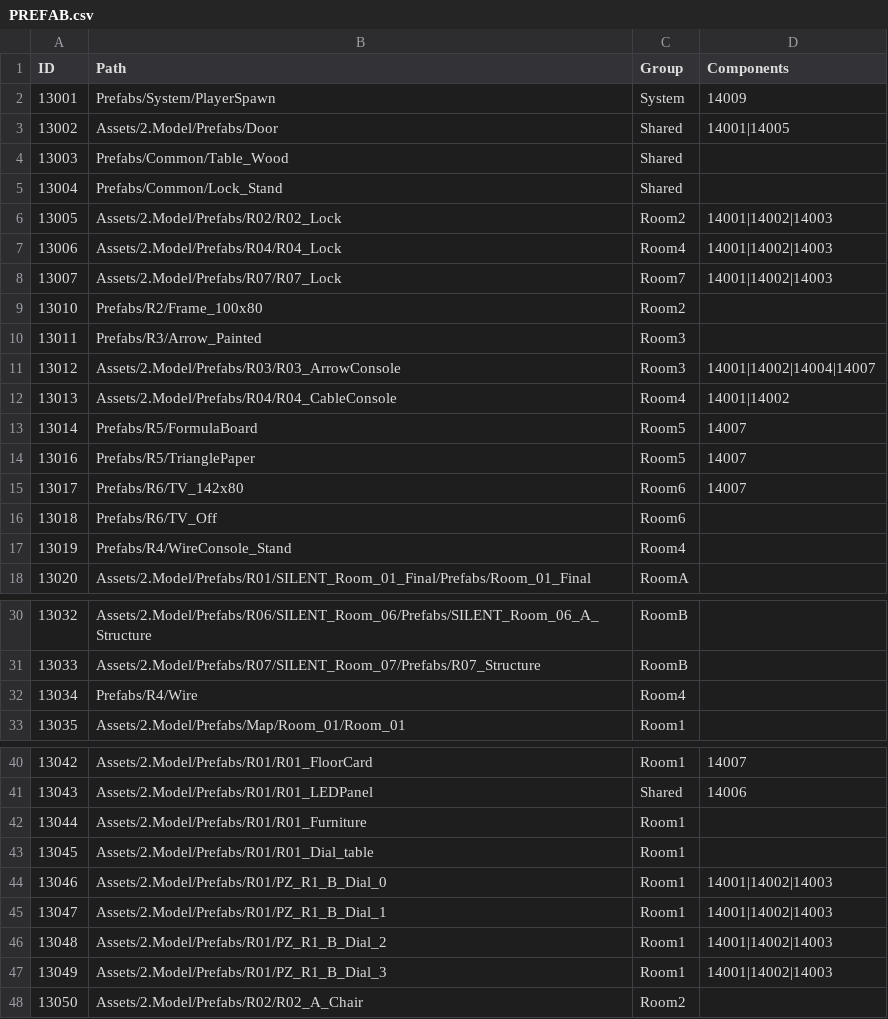
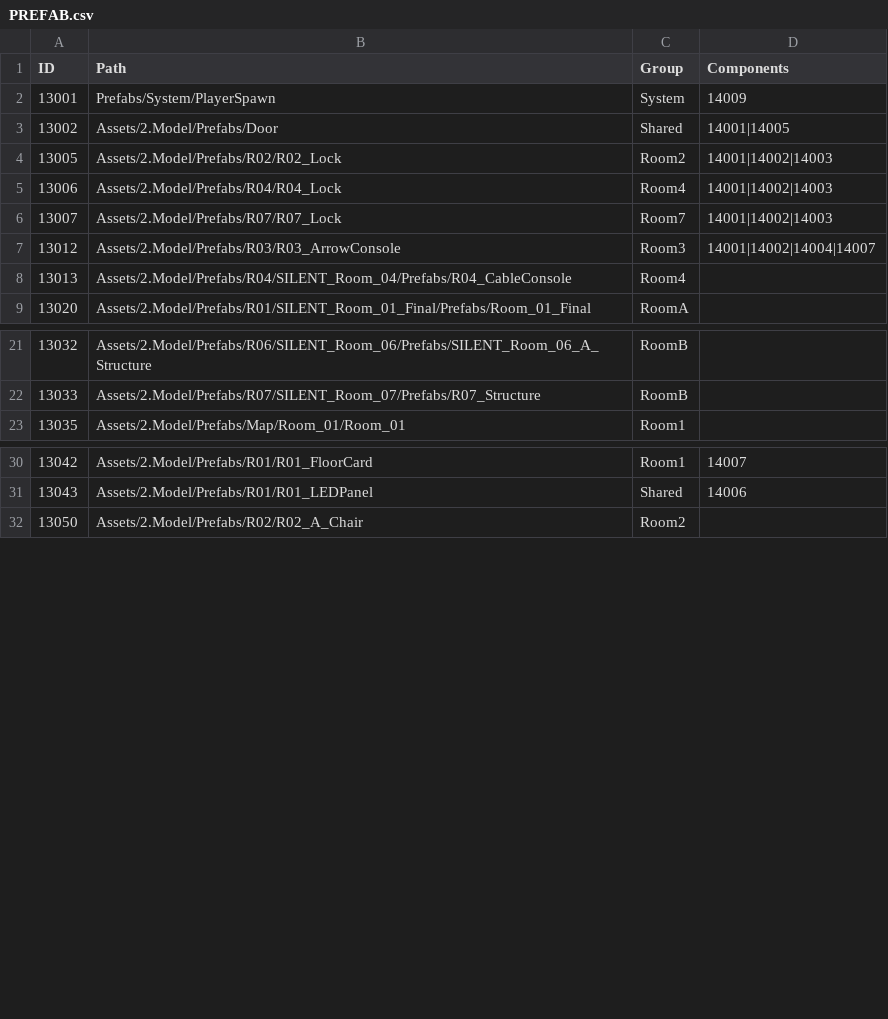
Before and after one commit to needAction/TSC_REST, a CSV file: data/PREFAB.csv, drawn as a sheet; only a part is shown, gaps mark what is left out; the diff covers the shown part only.

```diff
--- a/data/PREFAB.csv
+++ b/data/PREFAB.csv
@@ -3,4 +3,2 @@
 "13002","Assets/2.Model/Prefabs/Door","Shared","14001|14005"
-"13003","Prefabs/Common/Table_Wood","Shared",""
-"13004","Prefabs/Common/Lock_Stand","Shared",""
 "13005","Assets/2.Model/Prefabs/R02/R02_Lock","Room2","14001|14002|14003"
@@ -8,11 +6,4 @@
 "13007","Assets/2.Model/Prefabs/R07/R07_Lock","Room7","14001|14002|14003"
-"13010","Prefabs/R2/Frame_100x80","Room2",""
-"13011","Prefabs/R3/Arrow_Painted","Room3",""
 "13012","Assets/2.Model/Prefabs/R03/R03_ArrowConsole","Room3","14001|14002|14004|14007"
-"13013","Assets/2.Model/Prefabs/R04/R04_CableConsole","Room4","14001|14002"
-"13014","Prefabs/R5/FormulaBoard","Room5","14007"
-"13016","Prefabs/R5/TrianglePaper","Room5","14007"
-"13017","Prefabs/R6/TV_142x80","Room6","14007"
-"13018","Prefabs/R6/TV_Off","Room6",""
-"13019","Prefabs/R4/WireConsole_Stand","Room4",""
+"13013","Assets/2.Model/Prefabs/R04/SILENT_Room_04/Prefabs/R04_CableConsole","Room4",""
 "13020","Assets/2.Model/Prefabs/R01/SILENT_Room_01_Final/Prefabs/Room_01_Final","RoomA",""
@@ -31,3 +22,2 @@
 "13033","Assets/2.Model/Prefabs/R07/SILENT_Room_07/Prefabs/R07_Structure","RoomB",""
-"13034","Prefabs/R4/Wire","Room4",""
 "13035","Assets/2.Model/Prefabs/Map/Room_01/Room_01","Room1",""
@@ -41,8 +31,2 @@
 "13043","Assets/2.Model/Prefabs/R01/R01_LEDPanel","Shared","14006"
-"13044","Assets/2.Model/Prefabs/R01/R01_Furniture","Room1",""
-"13045","Assets/2.Model/Prefabs/R01/R01_Dial_table","Room1",""
-"13046","Assets/2.Model/Prefabs/R01/PZ_R1_B_Dial_0","Room1","14001|14002|14003"
-"13047","Assets/2.Model/Prefabs/R01/PZ_R1_B_Dial_1","Room1","14001|14002|14003"
-"13048","Assets/2.Model/Prefabs/R01/PZ_R1_B_Dial_2","Room1","14001|14002|14003"
-"13049","Assets/2.Model/Prefabs/R01/PZ_R1_B_Dial_3","Room1","14001|14002|14003"
 "13050","Assets/2.Model/Prefabs/R02/R02_A_Chair","Room2",""
```
Also changed, not shown: 1 edited cell elsewhere in this file, data/ANCHOR_INTERACT.csv, data/ANCHOR_NONINTERACT.csv, 20 other files.
